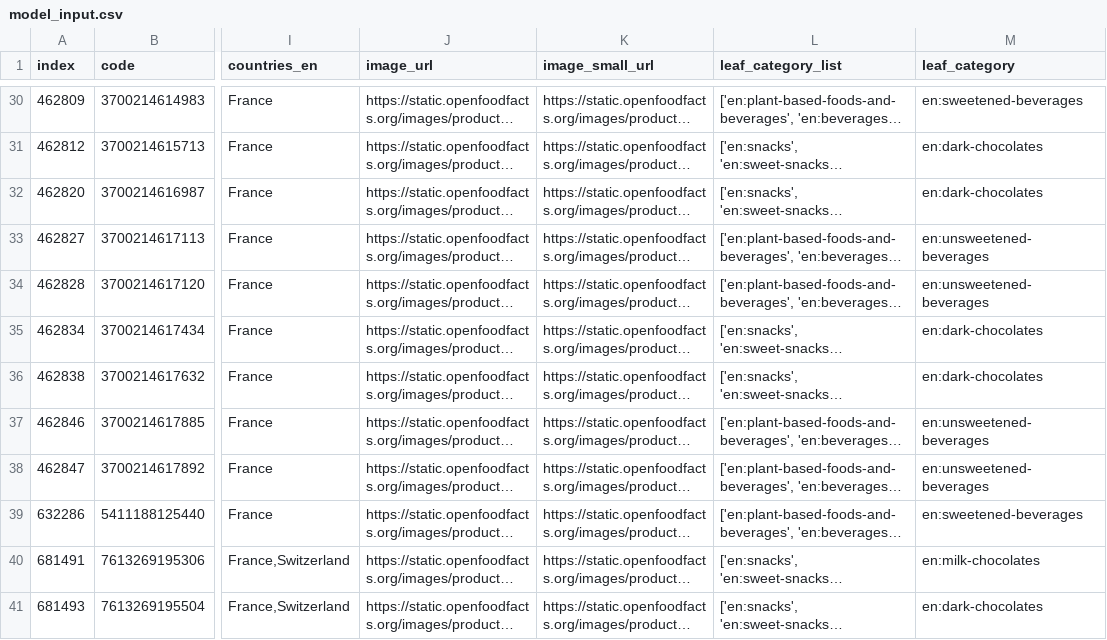
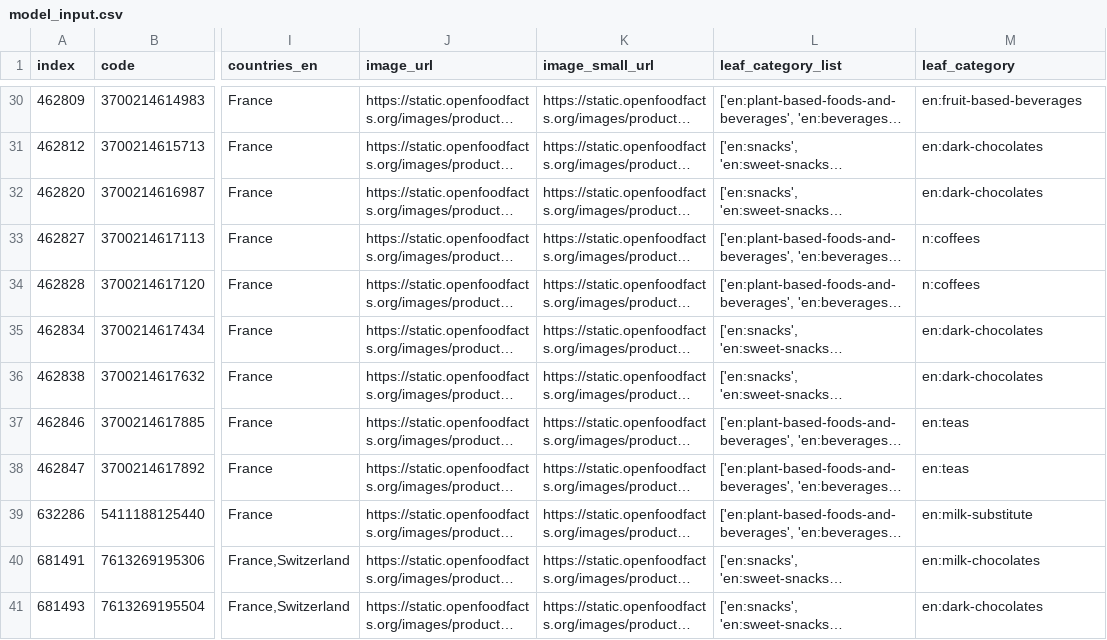
Before and after one commit to Berkeley-Data/carbon-footprint, a CSV file: data/model_input.csv, drawn as a sheet; only a part is shown, gaps mark what is left out; long unchanged cells end in …; the diff covers the shown part only; the diff names each change by its address in the sheet, - before the commit and + after, or states it on an @@ line.

```diff
--- a/data/model_input.csv
+++ b/data/model_input.csv
-M30 (leaf_category): en:sweetened-beverages
+M30 (leaf_category): en:fruit-based-beverages
-M33:M34 (leaf_category): en:unsweetened-beverages
+M33:M34 (leaf_category): n:coffees
-M37:M38 (leaf_category): en:unsweetened-beverages
+M37:M38 (leaf_category): en:teas
-M39 (leaf_category): en:sweetened-beverages
+M39 (leaf_category): en:milk-substitute
```
Also changed, not shown: 15 edited cells elsewhere in this file.
